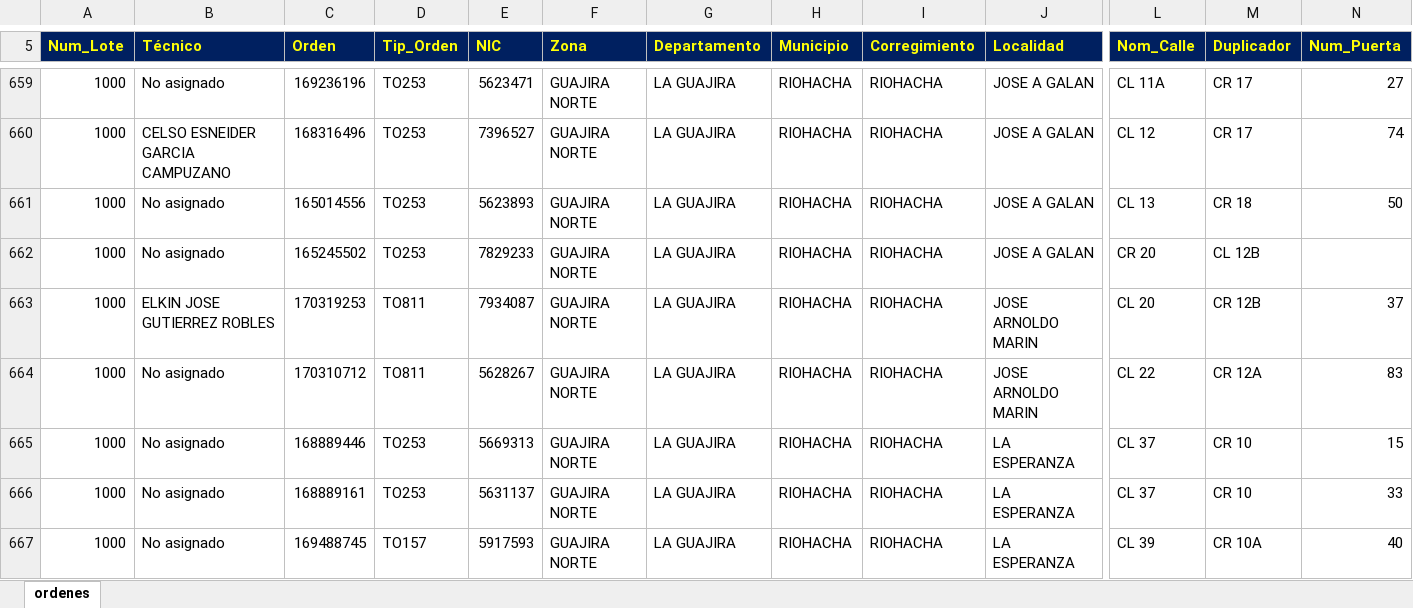
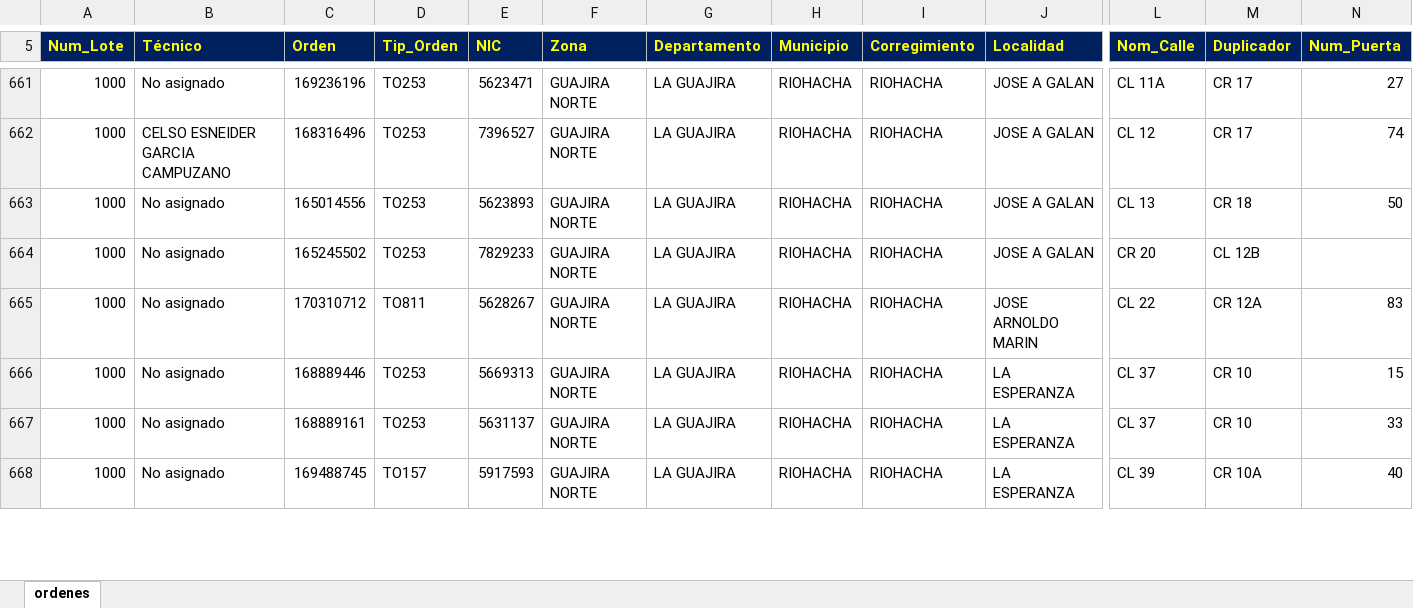
Before and after one commit to vikano27-debug/Dashboard_ING_VOA_Guajira, an Excel workbook: siprem_latest.xlsx, sheet ordenes, drawn as a sheet; only a part is shown, gaps mark what is left out; values as stored, in another font and other column widths than the file's, no borders; removed rows and columns are numbered as before the commit, all else as after; rows hold the shown columns only; the diff covers the shown part only; the diff names each change by its address in the sheet, - before the commit and + after, or states it on an @@ line.

Commit message:
Actualizacion automatica SIPREM y Casuistica GUAJIRA

```diff
--- a/siprem_latest.xlsx (sheet ordenes)
+++ b/siprem_latest.xlsx (sheet ordenes)
-row 663: 1000 | ELKIN JOSE GUTIERREZ ROBLES | 170319253 | TO811 | 7934087 | GUAJIRA NORTE | LA GUAJIRA | RIOHACHA | RIOHACHA | JOSE ARNOLDO MARIN | CL 20 | CR 12B | 37
```
Also changed, not shown: 17 added rows, 10 removed rows and 8 edited cells elsewhere in this sheet.
